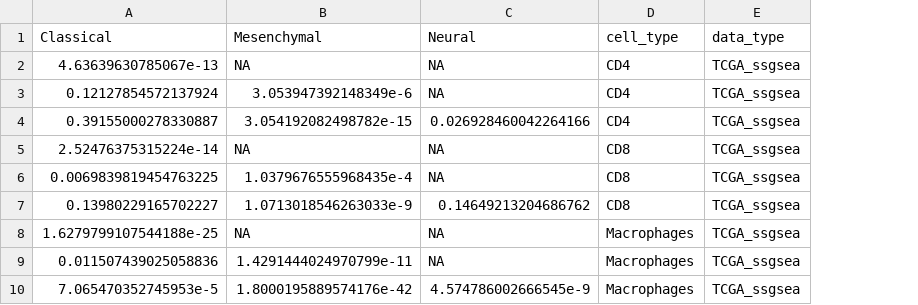
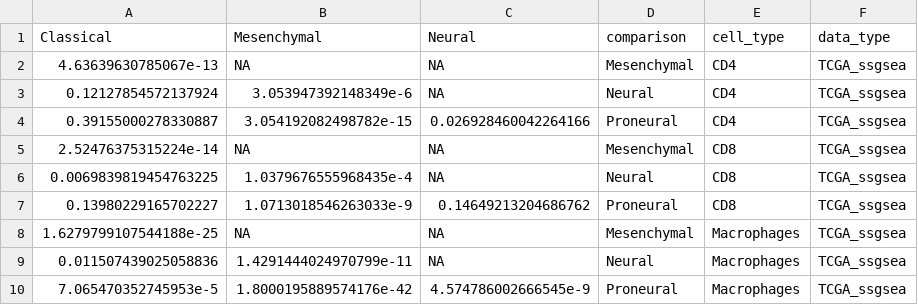
Before and after one commit to greenelab/gbm_immune_validation, a CSV file: results/t_test_results_all.csv, drawn as a sheet; the diff names each change by its address in the sheet, - before the commit and + after, or states it on an @@ line.

Commit message:
Adding comparison column (#21)
* make sure comparison is tracked

* rerun generate_validation_figurs.R

```diff
--- a/results/t_test_results_all.csv
+++ b/results/t_test_results_all.csv
+column D (comparison), rows 2-10: Mesenchymal | Neural | Proneural | Mesenchymal | Neural | Proneural | Mesenchymal | Neural | Proneural
```
Also changed, not shown: 2 other files.
